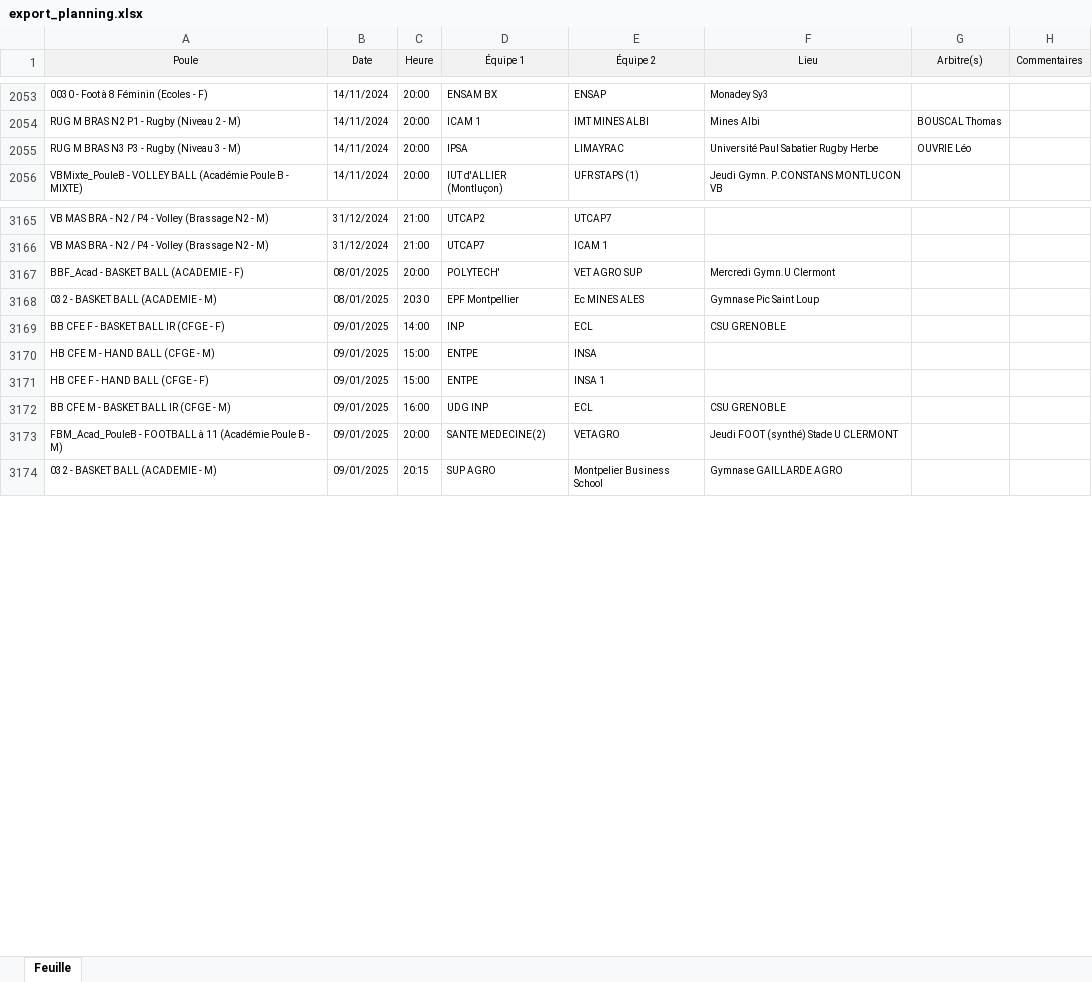
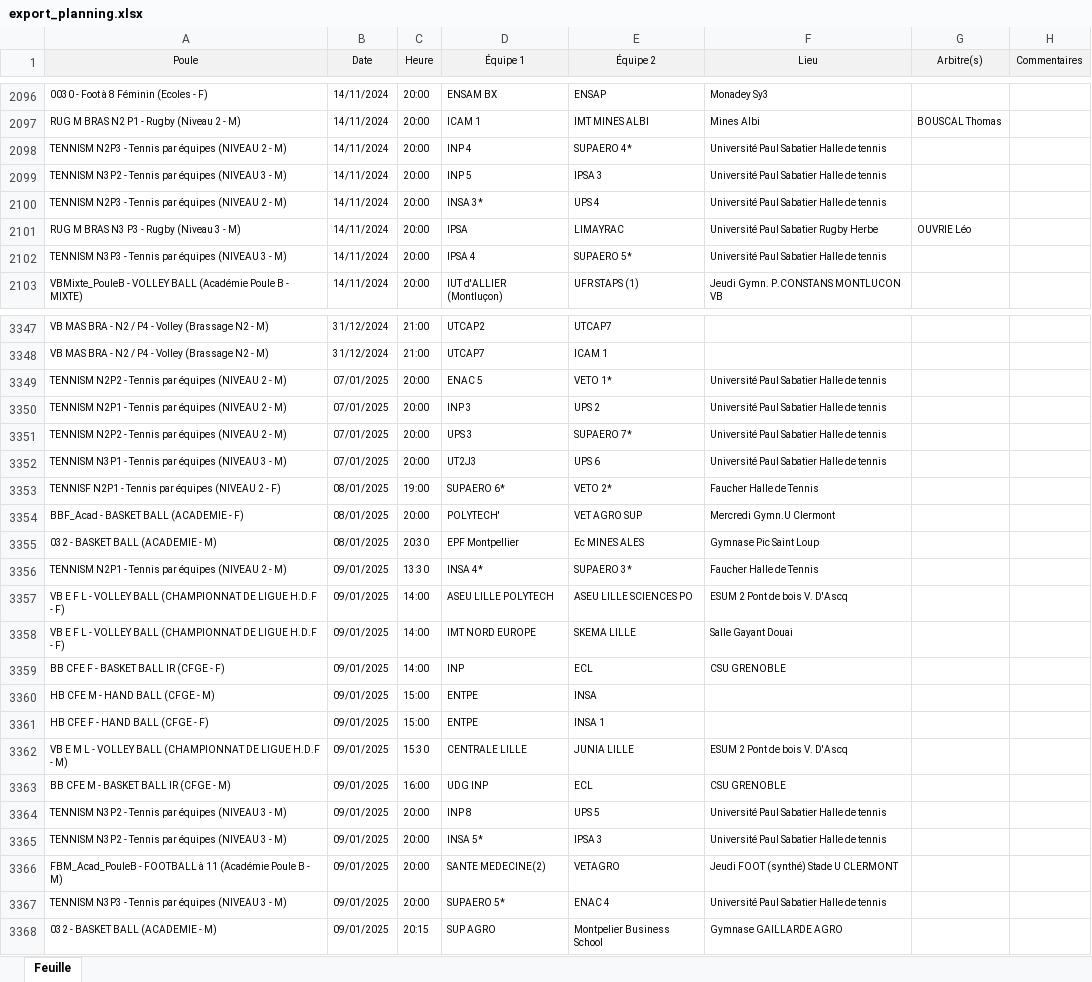
Before and after one commit to lucien-dub/BDD, an Excel workbook: export_planning.xlsx, sheet Feuille, drawn as a sheet; only a part is shown, gaps mark what is left out; values as stored, in another font and other column widths than the file's, no borders; the diff covers the shown part only; the diff names each change by its address in the sheet, - before the commit and + after, or states it on an @@ line.

```diff
--- a/export_planning.xlsx (sheet Feuille)
+++ b/export_planning.xlsx (sheet Feuille)
+row 2098: TENNISM N2P3 - Tennis par équipes (NIVEAU 2 - M) | 14/11/2024 | 20:00 | INP 4 | SUPAERO 4* | Université Paul Sabatier Halle de tennis
+row 2099: TENNISM N3P2 - Tennis par équipes (NIVEAU 3 - M) | 14/11/2024 | 20:00 | INP 5 | IPSA 3 | Université Paul Sabatier Halle de tennis
+row 2100: TENNISM N2P3 - Tennis par équipes (NIVEAU 2 - M) | 14/11/2024 | 20:00 | INSA 3* | UPS 4 | Université Paul Sabatier Halle de tennis
+row 2102: TENNISM N3P3 - Tennis par équipes (NIVEAU 3 - M) | 14/11/2024 | 20:00 | IPSA 4 | SUPAERO 5* | Université Paul Sabatier Halle de tennis
+row 3349: TENNISM N2P2 - Tennis par équipes (NIVEAU 2 - M) | 07/01/2025 | 20:00 | ENAC 5 | VETO 1* | Université Paul Sabatier Halle de tennis
+row 3350: TENNISM N2P1 - Tennis par équipes (NIVEAU 2 - M) | 07/01/2025 | 20:00 | INP 3 | UPS 2 | Université Paul Sabatier Halle de tennis
+row 3351: TENNISM N2P2 - Tennis par équipes (NIVEAU 2 - M) | 07/01/2025 | 20:00 | UPS 3 | SUPAERO 7* | Université Paul Sabatier Halle de tennis
+row 3352: TENNISM N3P1 - Tennis par équipes (NIVEAU 3 - M) | 07/01/2025 | 20:00 | UT2J3 | UPS 6 | Université Paul Sabatier Halle de tennis
+row 3353: TENNISF N2P1 - Tennis par équipes (NIVEAU 2 - F) | 08/01/2025 | 19:00 | SUPAERO 6* | VETO 2* | Faucher Halle de Tennis
+row 3356: TENNISM N2P1 - Tennis par équipes (NIVEAU 2 - M) | 09/01/2025 | 13:30 | INSA 4* | SUPAERO 3* | Faucher Halle de Tennis
+row 3357: VB E F L - VOLLEY BALL (CHAMPIONNAT DE LIGUE H.D.F - F) | 09/01/2025 | 14:00 | ASEU LILLE POLYTECH | ASEU LILLE SCIENCES PO | ESUM 2 Pont de bois V. D'Ascq
+row 3358: VB E F L - VOLLEY BALL (CHAMPIONNAT DE LIGUE H.D.F - F) | 09/01/2025 | 14:00 | IMT NORD EUROPE | SKEMA LILLE | Salle Gayant Douai
+row 3362: VB E M L - VOLLEY BALL (CHAMPIONNAT DE LIGUE H.D.F - M) | 09/01/2025 | 15:30 | CENTRALE LILLE | JUNIA LILLE | ESUM 2 Pont de bois V. D'Ascq
+row 3364: TENNISM N3P2 - Tennis par équipes (NIVEAU 3 - M) | 09/01/2025 | 20:00 | INP 8 | UPS 5 | Université Paul Sabatier Halle de tennis
+row 3365: TENNISM N3P2 - Tennis par équipes (NIVEAU 3 - M) | 09/01/2025 | 20:00 | INSA 5* | IPSA 3 | Université Paul Sabatier Halle de tennis
+row 3367: TENNISM N3P3 - Tennis par équipes (NIVEAU 3 - M) | 09/01/2025 | 20:00 | SUPAERO 5* | ENAC 4 | Université Paul Sabatier Halle de tennis
```
Also changed, not shown: 231 added rows, 14 removed rows, 1 moved row and 105 edited cells elsewhere in this sheet, 1 other file.
